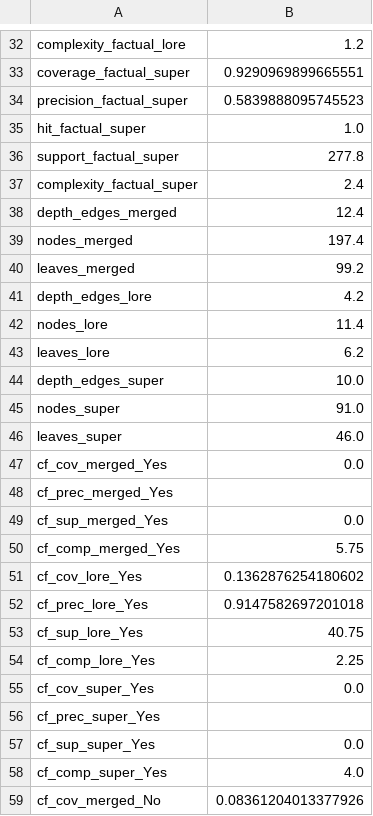
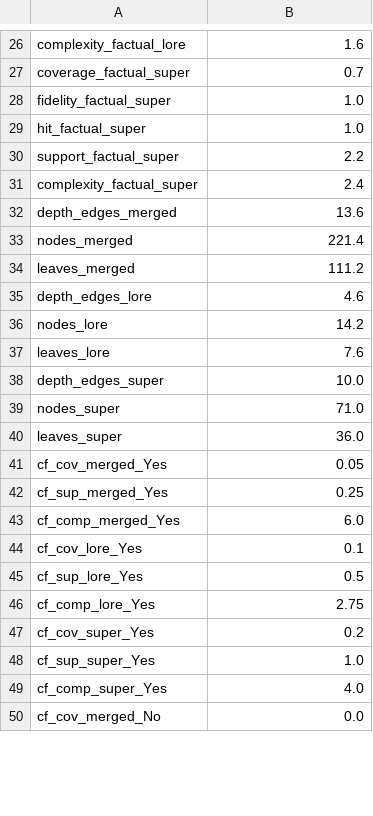
Before and after one commit to pablopalacios23/LORE_sa, a CSV file: results/metrics_cliente_2_balanced_mean.csv, drawn as a sheet; only a part is shown, gaps mark what is left out; removed rows and columns are numbered as before the commit, all else as after; the diff covers the shown part only; the diff names each change by its address in the sheet, - before the commit and + after, or states it on an @@ line.

```diff
--- a/results/metrics_cliente_2_balanced_mean.csv
+++ b/results/metrics_cliente_2_balanced_mean.csv
-B26: 1.2
+B26: 1.6
-B27: 0.9290969899665551
+B27: 0.7
-row 34: precision_factual_super | 0.5839888095745523
+row 28: fidelity_factual_super | 1.0
-B30: 277.8
+B30: 2.2
-B32: 12.4
+B32: 13.6
-B33: 197.4
+B33: 221.4
-B34: 99.2
+B34: 111.2
-B35: 4.2
+B35: 4.6
-B36: 11.4
+B36: 14.2
-B37: 6.2
+B37: 7.6
-B39: 91.0
+B39: 71.0
-B40: 46.0
+B40: 36.0
-B41: 0.0
+B41: 0.05
-row 48: cf_prec_merged_Yes
-B42: 0.0
+B42: 0.25
-B43: 5.75
+B43: 6.0
-B44: 0.1362876254180602
+B44: 0.1
-row 52: cf_prec_lore_Yes | 0.9147582697201018
-B45: 40.75
+B45: 0.5
-B46: 2.25
+B46: 2.75
-B47: 0.0
+B47: 0.2
-row 56: cf_prec_super_Yes
-B48: 0.0
+B48: 1.0
-B50: 0.08361204013377926
+B50: 0.0
```
Also changed, not shown: 2 added rows, 11 removed rows and 22 edited cells elsewhere in this file, results/metrics_Balanced_cliente_1.csv, results/metrics_Balanced_cliente_2.csv, 17 other files.
